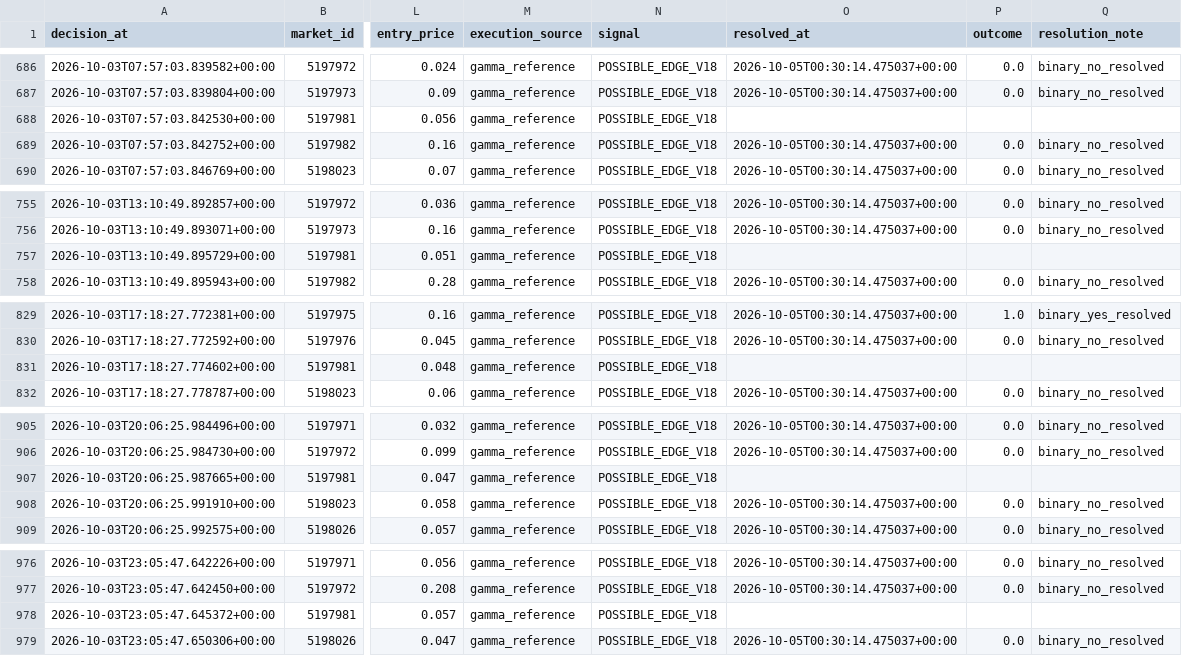
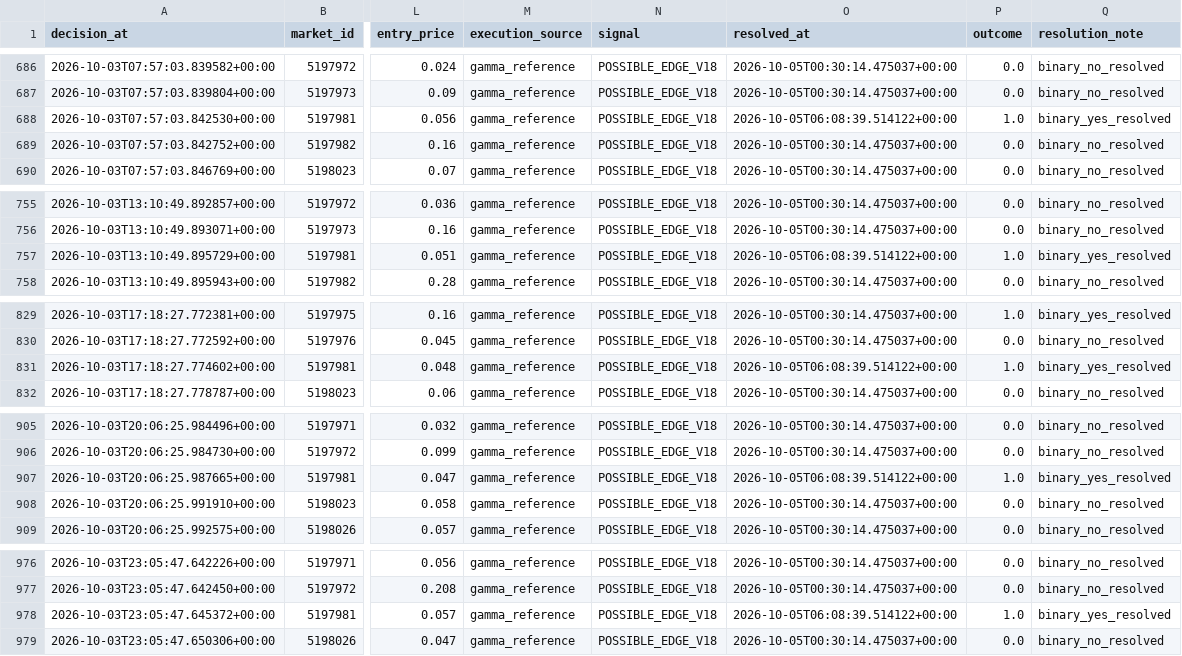
Before and after one commit to nelgibson836-png/PolymarketWeatherEdgeLab, a CSV file: data/edge/validation/v18_shadow_decisions.csv, drawn as a sheet; only a part is shown, gaps mark what is left out; the diff covers the shown part only; the diff names each change by its address in the sheet, - before the commit and + after, or states it on an @@ line.

```diff
--- a/data/edge/validation/v18_shadow_decisions.csv
+++ b/data/edge/validation/v18_shadow_decisions.csv
-O688 (resolved_at): (empty)
+O688 (resolved_at): 2026-10-05T06:08:39.514122+00:00
-P688 (outcome): (empty)
+P688 (outcome): 1.0
-Q688 (resolution_note): (empty)
+Q688 (resolution_note): binary_yes_resolved
-O757 (resolved_at): (empty)
+O757 (resolved_at): 2026-10-05T06:08:39.514122+00:00
-P757 (outcome): (empty)
+P757 (outcome): 1.0
-Q757 (resolution_note): (empty)
+Q757 (resolution_note): binary_yes_resolved
-O831 (resolved_at): (empty)
+O831 (resolved_at): 2026-10-05T06:08:39.514122+00:00
-P831 (outcome): (empty)
+P831 (outcome): 1.0
-Q831 (resolution_note): (empty)
+Q831 (resolution_note): binary_yes_resolved
-O907 (resolved_at): (empty)
+O907 (resolved_at): 2026-10-05T06:08:39.514122+00:00
-P907 (outcome): (empty)
+P907 (outcome): 1.0
-Q907 (resolution_note): (empty)
+Q907 (resolution_note): binary_yes_resolved
-O978 (resolved_at): (empty)
+O978 (resolved_at): 2026-10-05T06:08:39.514122+00:00
-P978 (outcome): (empty)
+P978 (outcome): 1.0
-Q978 (resolution_note): (empty)
+Q978 (resolution_note): binary_yes_resolved
```
Also changed, not shown: 7 added rows and 18 edited cells elsewhere in this file, 20 other files.
